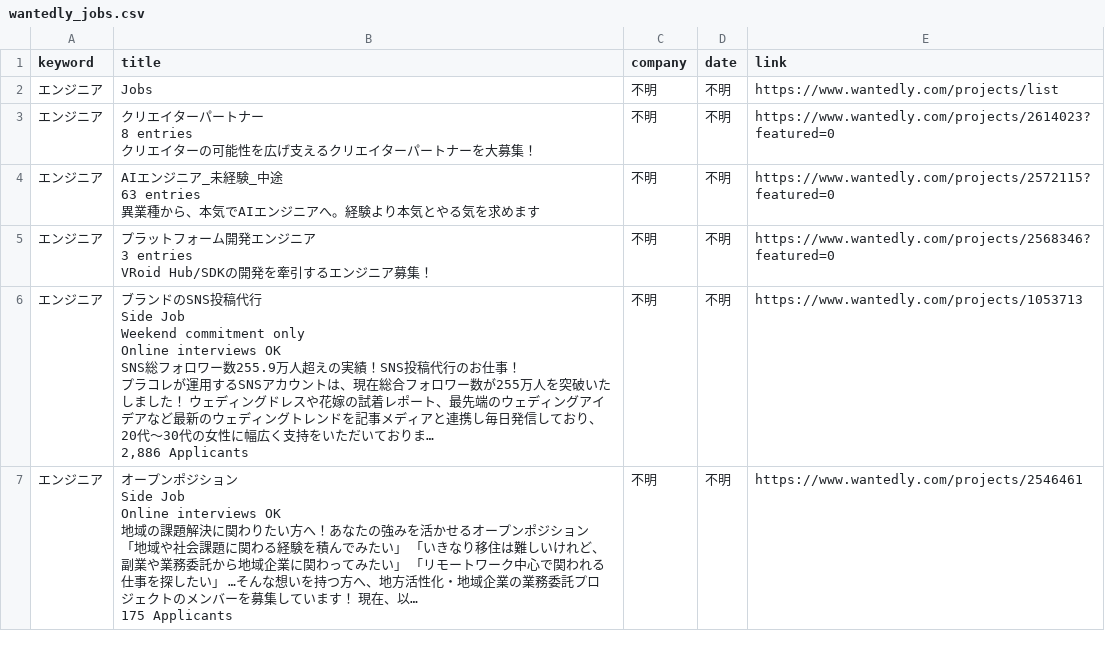
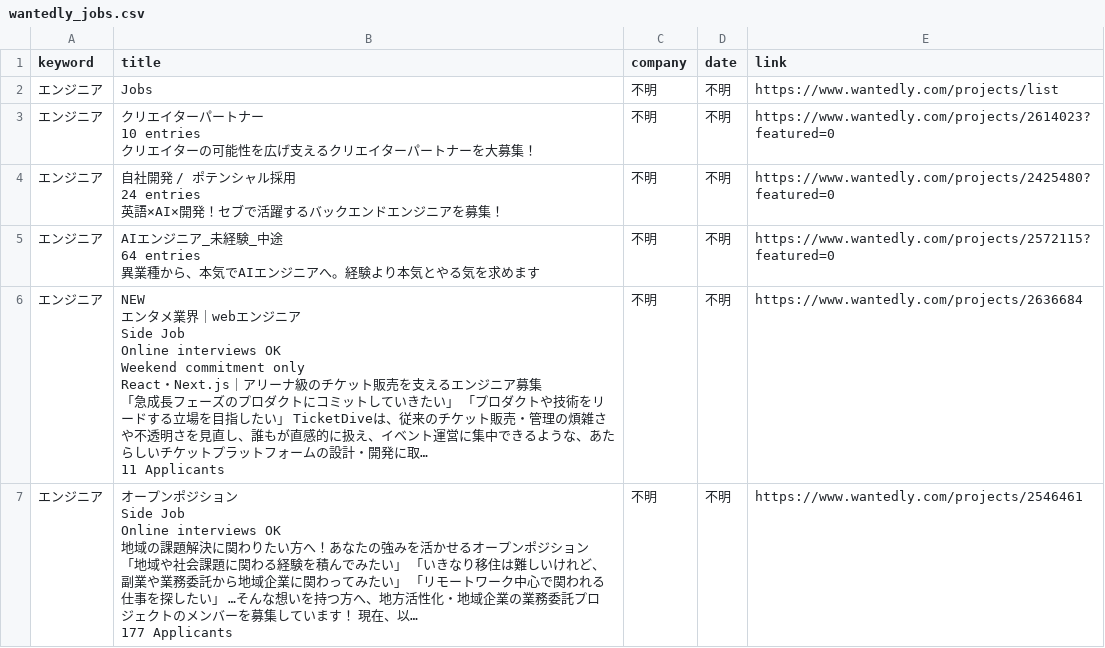
Before and after one commit to laurus8912128101-afk/job-dashboard, a CSV file: wantedly_jobs.csv, drawn as a sheet; only a part is shown; the diff covers the shown part only.

Commit message:
update jobs

```diff
--- a/wantedly_jobs.csv
+++ b/wantedly_jobs.csv
@@ -2,23 +2,24 @@
 エンジニア,Jobs,不明,不明,https://www.wantedly.com/projects/list
-エンジニア,"クリエイターパートナー
-8 entries
-クリエイターの可能性を広げ支えるクリエイターパートナーを大募集！",不明,不明,https://www.wantedly.com/projects/2614023?featured=0
-エンジニア,"AIエンジニア_未経験_中途
-63 entries
-異業種から、本気でAIエンジニアへ。経験より本気とやる気を求めます",不明,不明,https://www.wantedly.com/projects/2572115?featured=0
-エンジニア,"プラットフォーム開発エンジニア
-3 entries
-VRoid Hub/SDKの開発を牽引するエンジニア募集！",不明,不明,https://www.wantedly.com/projects/2568346?featured=0
-エンジニア,"ブランドのSNS投稿代行
-Side Job
-Weekend commitment only
-Online interviews OK
-SNS総フォロワー数255.9万人超えの実績！SNS投稿代行のお仕事！
-プラコレが運用するSNSアカウントは、現在総合フォロワー数が255万人を突破いたしました！ ウェディングドレスや花嫁の試着レポート、最先端のウェディングアイデアなど最新のウェディングトレンドを記事メディアと連携し毎日発信しており、20代〜30代の女性に幅広く支持をいただいておりま…
-2,886 Applicants",不明,不明,https://www.wantedly.com/projects/1053713
-エンジニア,"オープンポジション
-Side Job
-Online interviews OK
-地域の課題解決に関わりたい方へ！あなたの強みを活かせるオープンポジション
-「地域や社会課題に関わる経験を積んでみたい」 「いきなり移住は難しいけれど、副業や業務委託から地域企業に関わってみたい」 「リモートワーク中心で関われる仕事を探したい」 …そんな想いを持つ方へ、地方活性化・地域企業の業務委託プロジェクトのメンバーを募集しています！ 現在、以…
-175 Applicants",不明,不明,https://www.wantedly.com/projects/2546461
+エンジニア,"クリエイターパートナー
+10 entries
+クリエイターの可能性を広げ支えるクリエイターパートナーを大募集！",不明,不明,https://www.wantedly.com/projects/2614023?featured=0
+エンジニア,"自社開発 / ポテンシャル採用
+24 entries
+英語×AI×開発！セブで活躍するバックエンドエンジニアを募集！",不明,不明,https://www.wantedly.com/projects/2425480?featured=0
+エンジニア,"AIエンジニア_未経験_中途
+64 entries
+異業種から、本気でAIエンジニアへ。経験より本気とやる気を求めます",不明,不明,https://www.wantedly.com/projects/2572115?featured=0
+エンジニア,"NEW
+エンタメ業界｜webエンジニア
+Side Job
+Online interviews OK
+Weekend commitment only
+React・Next.js｜アリーナ級のチケット販売を支えるエンジニア募集
+「急成長フェーズのプロダクトにコミットしていきたい」 「プロダクトや技術をリードする立場を目指したい」 TicketDiveは、従来のチケット販売・管理の煩雑さや不透明さを見直し、誰もが直感的に扱え、イベント運営に集中できるような、あたらしいチケットプラットフォームの設計・開発に取…
+11 Applicants",不明,不明,https://www.wantedly.com/projects/2636684
+エンジニア,"オープンポジション
+Side Job
+Online interviews OK
+地域の課題解決に関わりたい方へ！あなたの強みを活かせるオープンポジション
+「地域や社会課題に関わる経験を積んでみたい」 「いきなり移住は難しいけれど、副業や業務委託から地域企業に関わってみたい」 「リモートワーク中心で関われる仕事を探したい」 …そんな想いを持つ方へ、地方活性化・地域企業の業務委託プロジェクトのメンバーを募集しています！ 現在、以…
+177 Applicants",不明,不明,https://www.wantedly.com/projects/2546461
```
Also changed, not shown: 3 added rows, 3 removed rows and 19 edited cells elsewhere in this file.
